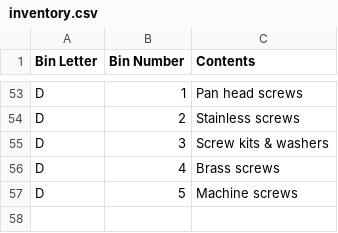
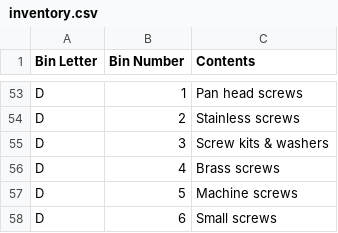
Before and after one commit to rhkim1292/asti-inventory, a CSV file: inventory.csv, drawn as a sheet; only a part is shown, gaps mark what is left out; the diff names each change by its address in the sheet, - before the commit and + after, or states it on an @@ line.

```diff
--- a/inventory.csv
+++ b/inventory.csv
+row 58: D | 6 | Small screws
```
Also changed, not shown: inventory-detail.csv, 1 other file.
